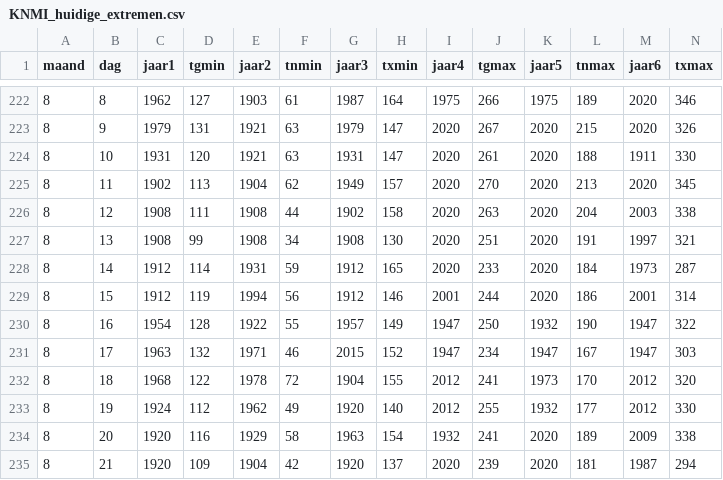
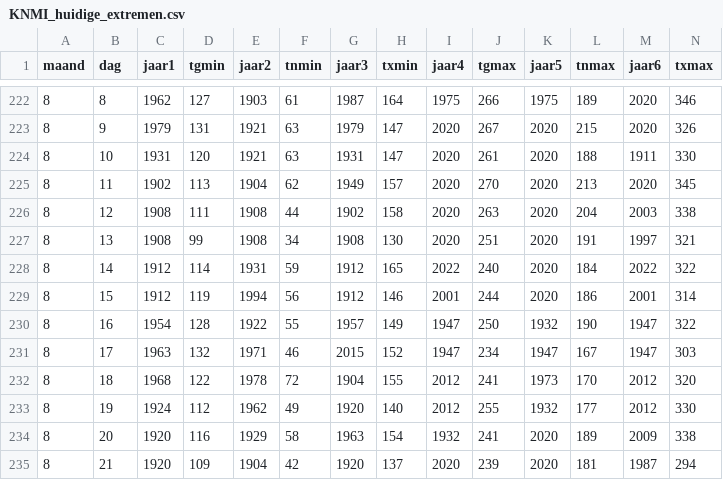
Before and after one commit to Datagraver/KNMI-data-man, a CSV file: KNMI_huidige_extremen.csv, drawn as a sheet; only a part is shown, gaps mark what is left out.

```diff
--- a/KNMI_huidige_extremen.csv
+++ b/KNMI_huidige_extremen.csv
@@ -227,3 +227,3 @@ maand,dag,jaar1,tgmin,jaar2,tnmin,jaar3,txmin,jaar4,tgmax,jaar5,tnmax,jaar6,txma
 8,13,1908,99,1908,34,1908,130,2020,251,2020,191,1997,321
-8,14,1912,114,1931,59,1912,165,2020,233,2020,184,1973,287
+8,14,1912,114,1931,59,1912,165,2022,240,2020,184,2022,322
 8,15,1912,119,1994,56,1912,146,2001,244,2020,186,2001,314
```
Also changed, not shown: KNMI_records_som_jaar.csv, KNMI_tellers_warm_en_vorst.csv.
